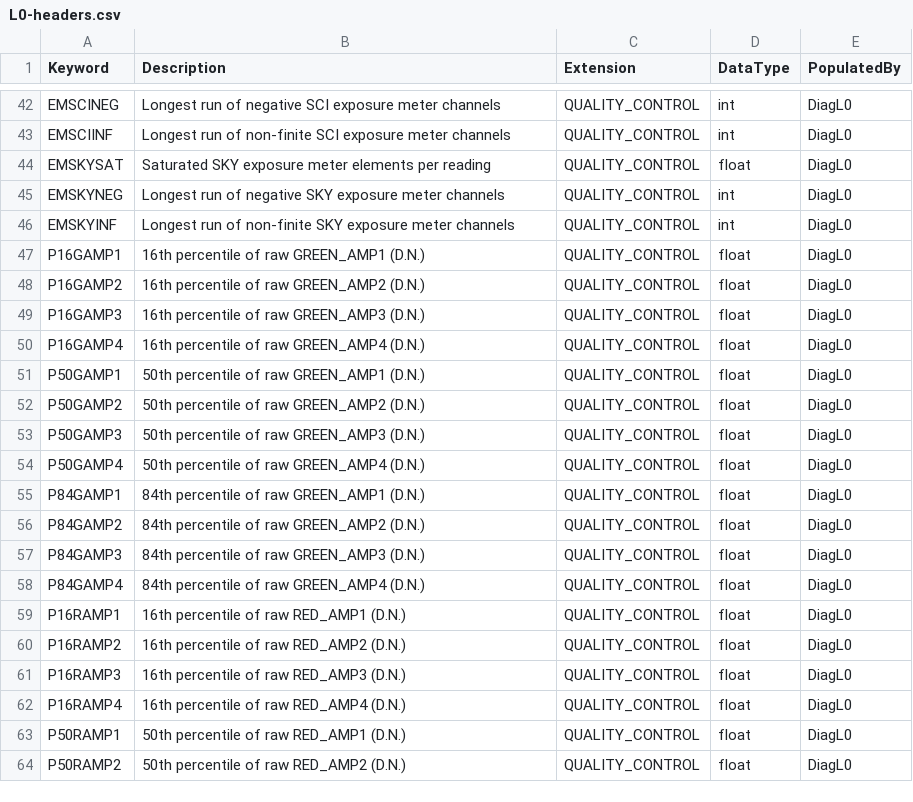
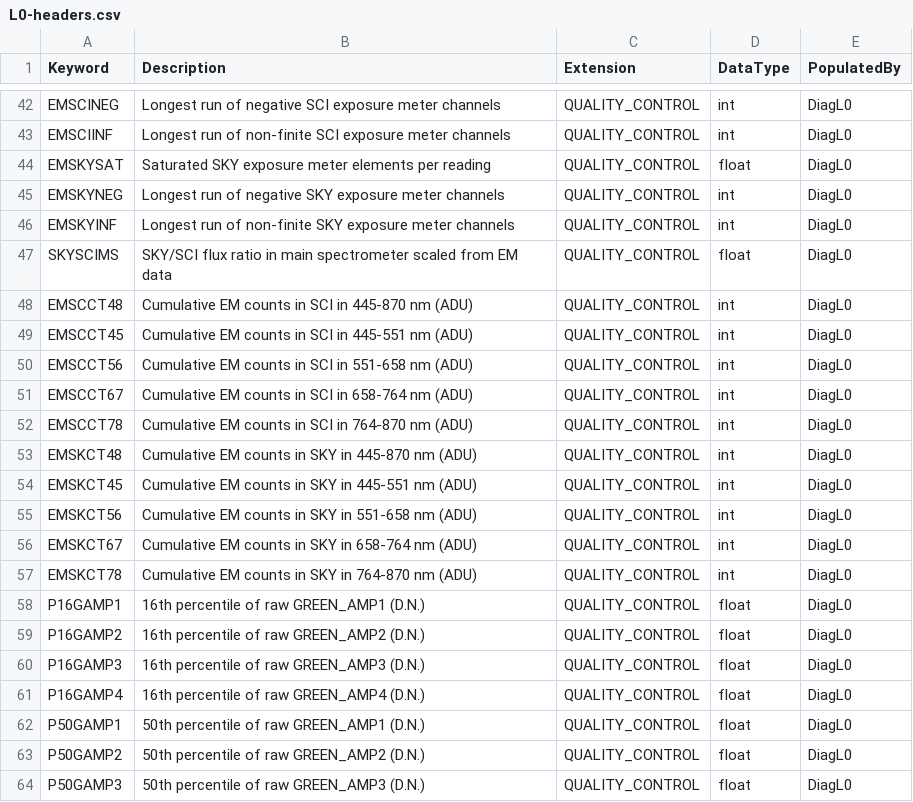
Before and after one commit to Keck-DataReductionPipelines/KPF-Pipeline, a CSV file: kpfpipe/data_models/config/L0-headers.csv, drawn as a sheet; only a part is shown, gaps mark what is left out; the shorter side is filled out with more unchanged rows; the diff names each change by its address in the sheet, - before the commit and + after, or states it on an @@ line.

Commit message:
Port the exposure meter count diagnostics
EM{SC,SK}CT{48,45,56,67,78} carry the cumulative EM counts per fiber, summed
over every reading and over the channels of each band: the 445-870 nm total and
the four sub-bands v2.12's 551.25/657.50/763.75 nm edges partition it into.
Unlike v2.12 every band is bounded, so the sub-bands add up to the total.
SKYSCIMS is the SKY/SCI flux ratio in the main spectrometer, the SKY total
divided by the 14.1 twilight throughput ratio over the SCI total.

The channel labels are nm at L0 (ImageAssembly converts to Angstroms only at
L0 -> L1), so _expmeter_flux now returns the wavelengths alongside the flux.

L0-expmeter.csv, which declared these eleven keywords but was read by nothing,
folds into L0-headers.csv and is deleted.

```diff
--- a/kpfpipe/data_models/config/L0-headers.csv
+++ b/kpfpipe/data_models/config/L0-headers.csv
+row 47: SKYSCIMS | SKY/SCI flux ratio in main spectrometer scaled from EM data | QUALITY_CONTROL | float | DiagL0
+row 48: EMSCCT48 | Cumulative EM counts in SCI in 445-870 nm (ADU) | QUALITY_CONTROL | int | DiagL0
+row 49: EMSCCT45 | Cumulative EM counts in SCI in 445-551 nm (ADU) | QUALITY_CONTROL | int | DiagL0
+row 50: EMSCCT56 | Cumulative EM counts in SCI in 551-658 nm (ADU) | QUALITY_CONTROL | int | DiagL0
+row 51: EMSCCT67 | Cumulative EM counts in SCI in 658-764 nm (ADU) | QUALITY_CONTROL | int | DiagL0
+row 52: EMSCCT78 | Cumulative EM counts in SCI in 764-870 nm (ADU) | QUALITY_CONTROL | int | DiagL0
+row 53: EMSKCT48 | Cumulative EM counts in SKY in 445-870 nm (ADU) | QUALITY_CONTROL | int | DiagL0
+row 54: EMSKCT45 | Cumulative EM counts in SKY in 445-551 nm (ADU) | QUALITY_CONTROL | int | DiagL0
+row 55: EMSKCT56 | Cumulative EM counts in SKY in 551-658 nm (ADU) | QUALITY_CONTROL | int | DiagL0
+row 56: EMSKCT67 | Cumulative EM counts in SKY in 658-764 nm (ADU) | QUALITY_CONTROL | int | DiagL0
+row 57: EMSKCT78 | Cumulative EM counts in SKY in 764-870 nm (ADU) | QUALITY_CONTROL | int | DiagL0
```
Also changed, not shown: 3 other files.
